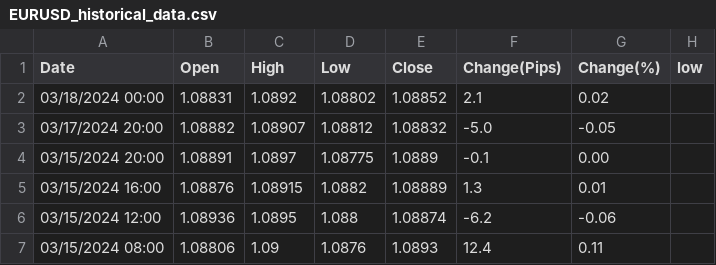
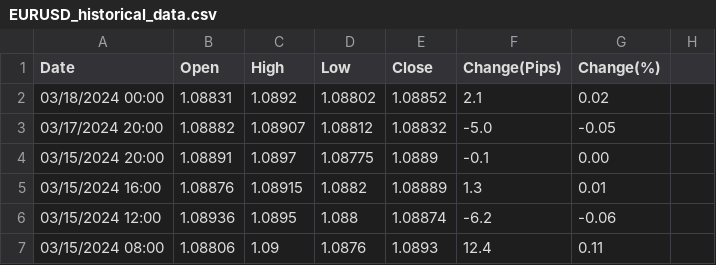
Before and after one commit to JuanmLopezA/talentocriollo.github.io, a CSV file: EURUSD_historical_data.csv, drawn as a sheet; only a part is shown.

Commit message:
Update EURUSD_historical_data.csv

```diff
--- a/EURUSD_historical_data.csv
+++ b/EURUSD_historical_data.csv
@@ -1,2 +1,2 @@
-Date,Open,High,Low,Close,Change(Pips),Change(%),low
+Date,Open,High,Low,Close,Change(Pips),Change(%),
 03/18/2024 00:00,1.08831,1.0892,1.08802,1.08852,2.1,0.02,
```
